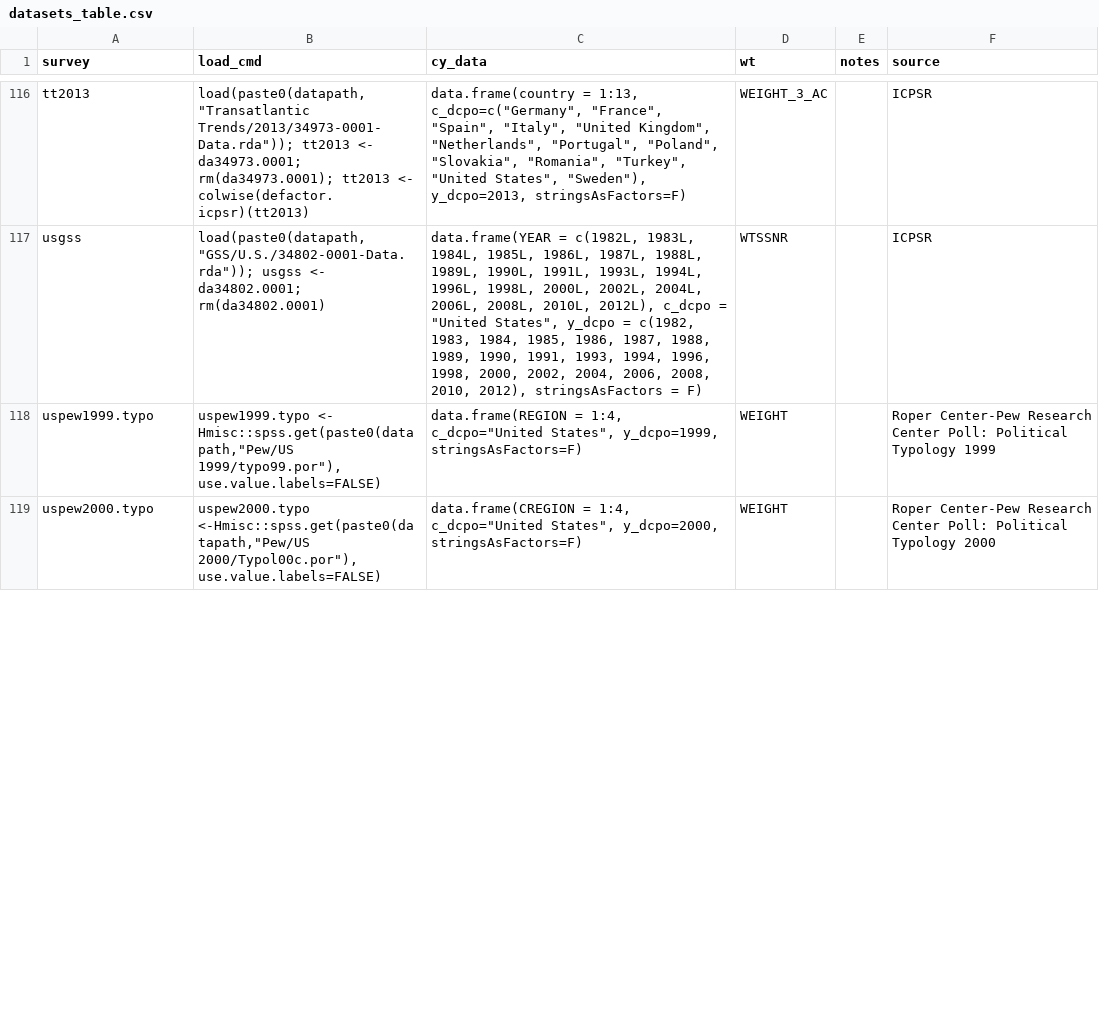
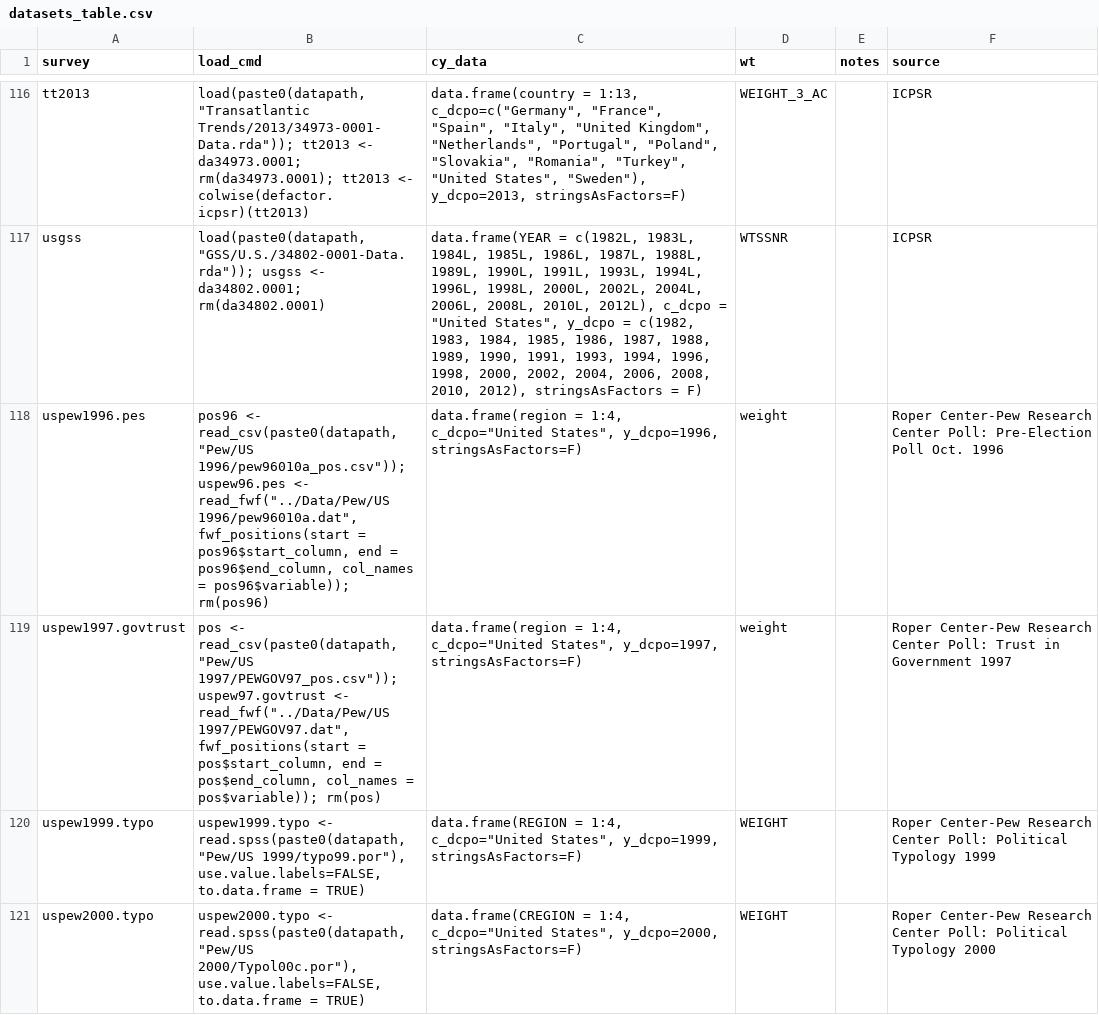
Before and after one commit to fsolt/DCPO, a CSV file: data-raw/datasets_table.csv, drawn as a sheet; only a part is shown, gaps mark what is left out; the diff covers the shown part only.

Commit message:
add 1996 and 1997 pew surveys

```diff
--- a/data-raw/datasets_table.csv
+++ b/data-raw/datasets_table.csv
@@ -117,3 +117,5 @@ tt2013,"load(paste0(datapath, ""Transatlantic Trends/2013/34973-0001-Data.rda"")
 usgss,"load(paste0(datapath, ""GSS/U.S./34802-0001-Data.rda"")); usgss <- da34802.0001; rm(da34802.0001)","data.frame(YEAR = c(1982L, 1983L, 1984L, 1985L, 1986L, 1987L,  1988L, 1989L, 1990L, 1991L, 1993L, 1994L, 1996L, 1998L, 2000L,  2002L, 2004L, 2006L, 2008L, 2010L, 2012L), c_dcpo = ""United States"", y_dcpo = c(1982,  1983, 1984, 1985, 1986, 1987, 1988, 1989, 1990, 1991, 1993, 1994,  1996, 1998, 2000, 2002, 2004, 2006, 2008, 2010, 2012), stringsAsFactors = F)",WTSSNR,,ICPSR
-uspew1999.typo,"uspew1999.typo <- Hmisc::spss.get(paste0(datapath,""Pew/US 1999/typo99.por""), use.value.labels=FALSE)","data.frame(REGION = 1:4, c_dcpo=""United States"", y_dcpo=1999, stringsAsFactors=F)",WEIGHT,,Roper Center-Pew Research Center Poll: Political Typology 1999
-uspew2000.typo,"uspew2000.typo <-Hmisc::spss.get(paste0(datapath,""Pew/US 2000/Typol00c.por""), use.value.labels=FALSE)","data.frame(CREGION = 1:4, c_dcpo=""United States"", y_dcpo=2000, stringsAsFactors=F)",WEIGHT,,Roper Center-Pew Research Center Poll: Political Typology 2000
+uspew1996.pes,"pos96 <- read_csv(paste0(datapath, ""Pew/US 1996/pew96010a_pos.csv"")); uspew96.pes <- read_fwf(""../Data/Pew/US 1996/pew96010a.dat"", fwf_positions(start = pos96$start_column, end = pos96$end_column, col_names = pos96$variable)); rm(pos96)","data.frame(region = 1:4, c_dcpo=""United States"", y_dcpo=1996, stringsAsFactors=F)",weight,,Roper Center-Pew Research Center Poll: Pre-Election Poll Oct. 1996
+uspew1997.govtrust,"pos <- read_csv(paste0(datapath, ""Pew/US 1997/PEWGOV97_pos.csv"")); uspew97.govtrust <- read_fwf(""../Data/Pew/US 1997/PEWGOV97.dat"", fwf_positions(start = pos$start_column, end = pos$end_column, col_names = pos$variable)); rm(pos)","data.frame(region = 1:4, c_dcpo=""United States"", y_dcpo=1997, stringsAsFactors=F)",weight,,Roper Center-Pew Research Center Poll: Trust in Government 1997
+uspew1999.typo,"uspew1999.typo <- read.spss(paste0(datapath,""Pew/US 1999/typo99.por""), use.value.labels=FALSE, to.data.frame = TRUE)","data.frame(REGION = 1:4, c_dcpo=""United States"", y_dcpo=1999, stringsAsFactors=F)",WEIGHT,,Roper Center-Pew Research Center Poll: Political Typology 1999
+uspew2000.typo,"uspew2000.typo <- read.spss(paste0(datapath,""Pew/US 2000/Typol00c.por""), use.value.labels=FALSE, to.data.frame = TRUE)","data.frame(CREGION = 1:4, c_dcpo=""United States"", y_dcpo=2000, stringsAsFactors=F)",WEIGHT,,Roper Center-Pew Research Center Poll: Political Typology 2000
```
Also changed, not shown: 3 edited cells elsewhere in this file.
